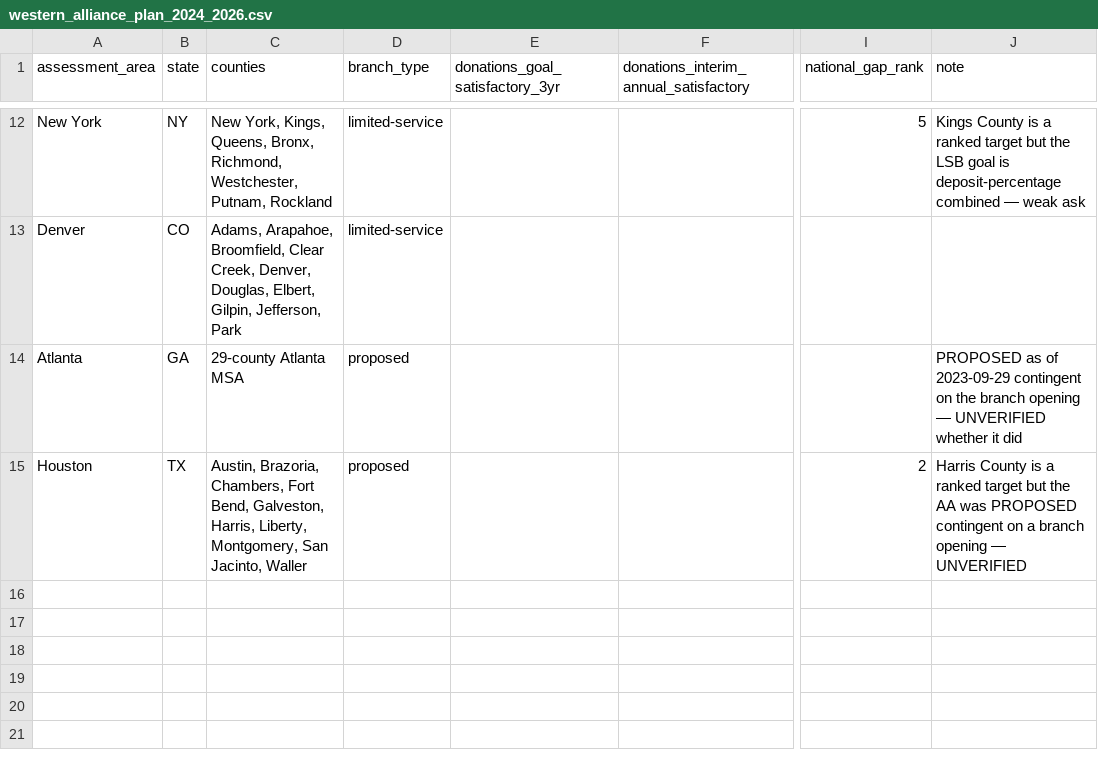
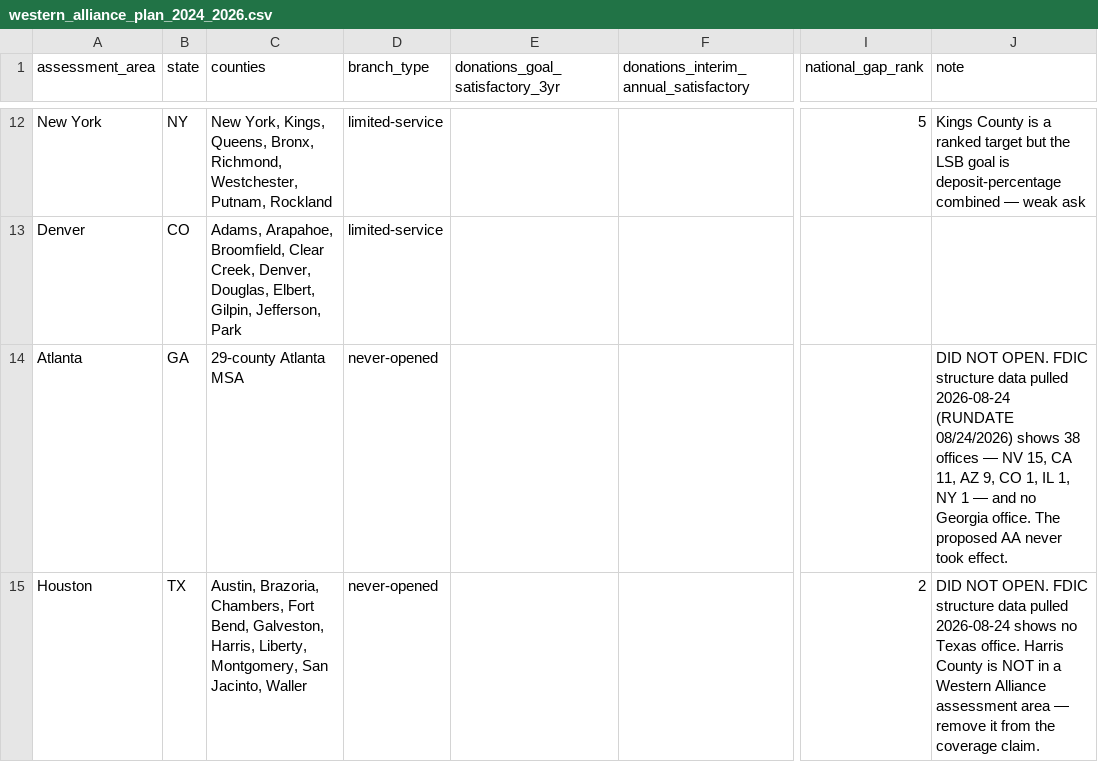
Before and after one commit to matthewgg22/Civica, a CSV file: data-ops/analysis/bank-pe-mining/western_alliance_plan_2024_2026.csv, drawn as a sheet; only a part is shown, gaps mark what is left out; the diff names each change by its address in the sheet, - before the commit and + after, or states it on an @@ line.

```diff
--- a/data-ops/analysis/bank-pe-mining/western_alliance_plan_2024_2026.csv
+++ b/data-ops/analysis/bank-pe-mining/western_alliance_plan_2024_2026.csv
-D14:D15 (branch_type): proposed
+D14:D15 (branch_type): never-opened
-J14 (note): PROPOSED as of 2023-09-29 contingent on the branch opening — UNVERIFIED whether it did
+J14 (note): DID NOT OPEN. FDIC structure data pulled 2026-08-24 (RUNDATE 08/24/2026) shows 38 offices — NV 15, CA 11, AZ 9, CO 1, IL 1, NY 1 — and no Georgia office. The proposed AA never took effect.
-J15 (note): Harris County is a ranked target but the AA was PROPOSED contingent on a branch opening — UNVERIFIED
+J15 (note): DID NOT OPEN. FDIC structure data pulled 2026-08-24 shows no Texas office. Harris County is NOT in a Western Alliance assessment area — remove it from the coverage claim.
```
Also changed, not shown: 2 other files.
